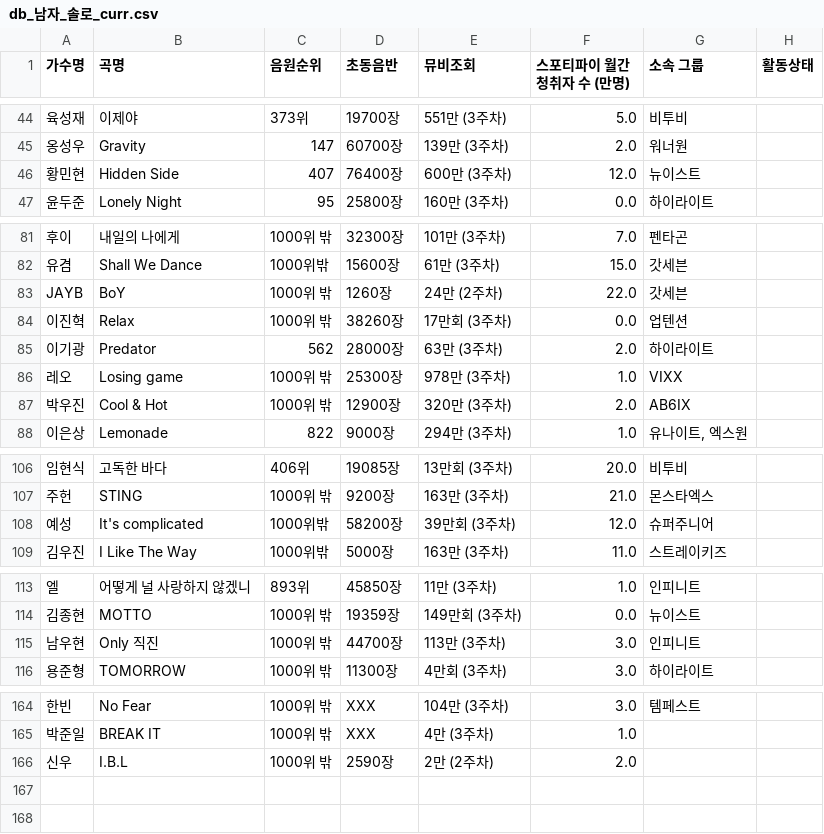
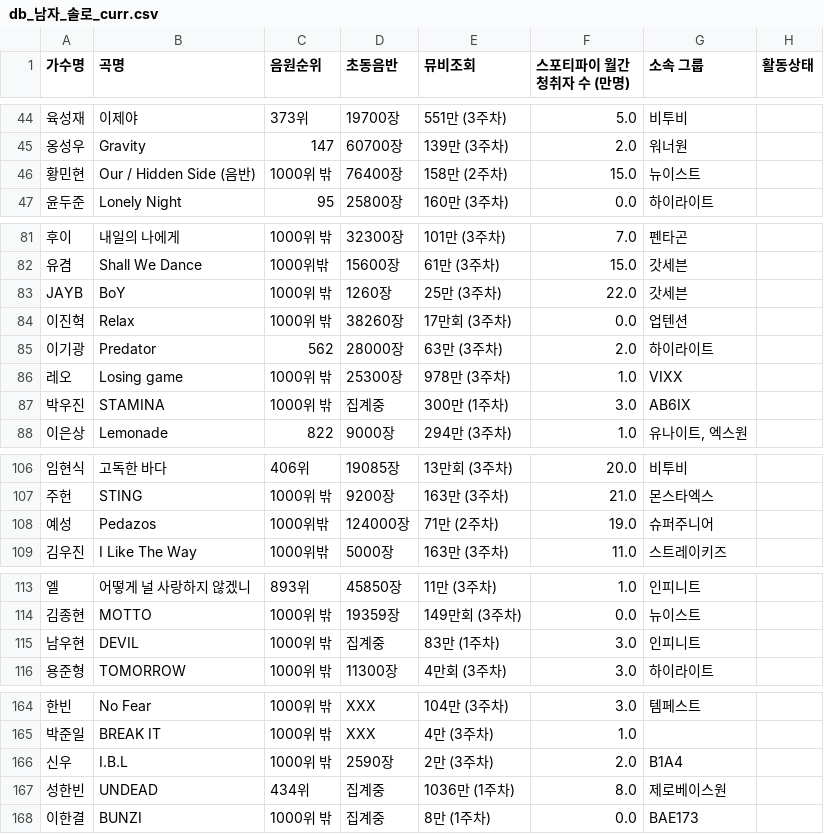
Before and after one commit to LimousineLimousine/kpop-tier-dashboard, a CSV file: db_남자_솔로_curr.csv, drawn as a sheet; only a part is shown, gaps mark what is left out; the diff names each change by its address in the sheet, - before the commit and + after, or states it on an @@ line.

```diff
--- a/db_남자_솔로_curr.csv
+++ b/db_남자_솔로_curr.csv
-B46 (곡명): Hidden Side
+B46 (곡명): Our / Hidden Side (음반)
-C46 (음원순위): 407
+C46 (음원순위): 1000위 밖
-E46 (뮤비조회): 600만 (3주차)
+E46 (뮤비조회): 158만 (2주차)
-F46 (스포티파이 월간청취자 수 (만명)): 12.0
+F46 (스포티파이 월간청취자 수 (만명)): 15.0
-E83 (뮤비조회): 24만 (2주차)
+E83 (뮤비조회): 25만 (3주차)
-B87 (곡명): Cool & Hot
+B87 (곡명): STAMINA
-D87 (초동음반): 12900장
+D87 (초동음반): 집계중
-E87 (뮤비조회): 320만 (3주차)
+E87 (뮤비조회): 300만 (1주차)
-F87 (스포티파이 월간청취자 수 (만명)): 2.0
+F87 (스포티파이 월간청취자 수 (만명)): 3.0
-B108 (곡명): It's complicated
+B108 (곡명): Pedazos
-D108 (초동음반): 58200장
+D108 (초동음반): 124000장
-E108 (뮤비조회): 39만회 (3주차)
+E108 (뮤비조회): 71만 (2주차)
-F108 (스포티파이 월간청취자 수 (만명)): 12.0
+F108 (스포티파이 월간청취자 수 (만명)): 19.0
-B115 (곡명): Only 직진
+B115 (곡명): DEVIL
-D115 (초동음반): 44700장
+D115 (초동음반): 집계중
-E115 (뮤비조회): 113만 (3주차)
+E115 (뮤비조회): 83만 (1주차)
-E166 (뮤비조회): 2만 (2주차)
+E166 (뮤비조회): 2만 (3주차)
-G166 (소속 그룹): (empty)
+G166 (소속 그룹): B1A4
+row 167: 성한빈 | UNDEAD | 434위 | 집계중 | 1036만 (1주차) | 8.0 | 제로베이스원
+row 168: 이한결 | BUNZI | 1000위 밖 | 집계중 | 8만 (1주차) | 0.0 | BAE173
```
Also changed, not shown: db_걸그룹_curr.csv, db_걸그룹_master.csv, 4 other files.
